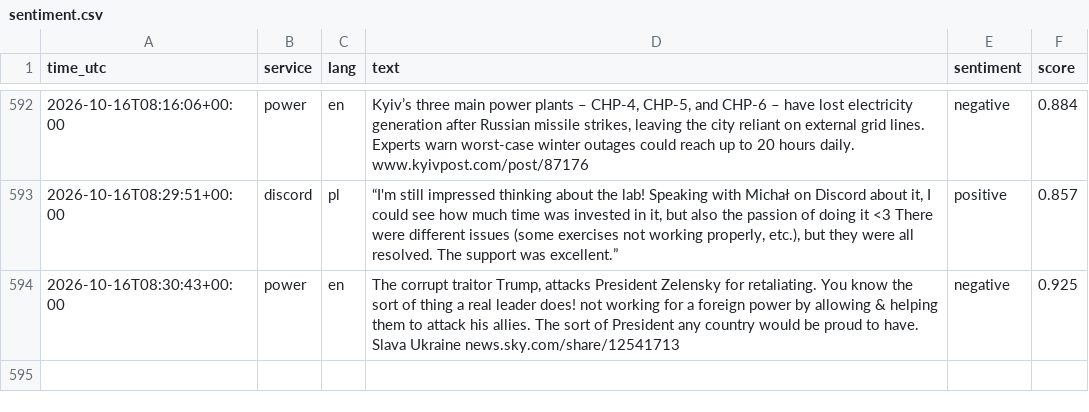
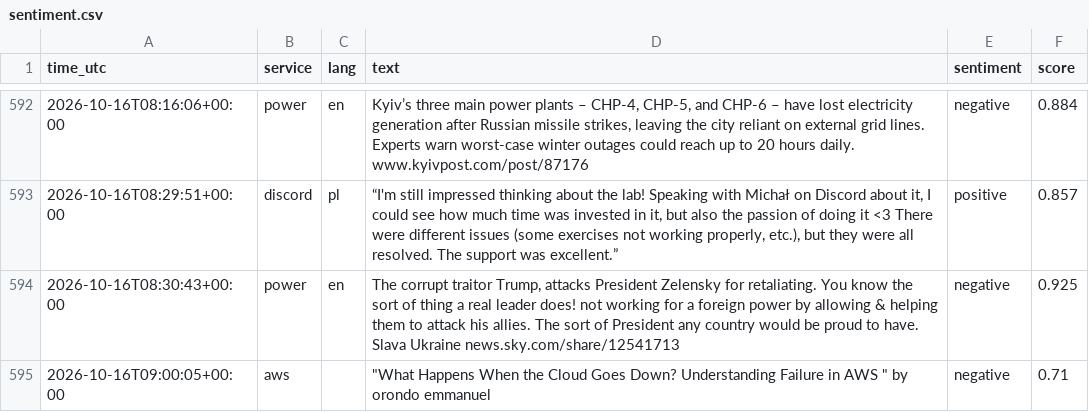
Before and after one commit to 8Y12N/ai4g-portfolio-Yazan_Nemo, a CSV file: Term 1/Week 6/hackathon/data/sentiment.csv, drawn as a sheet; only a part is shown, gaps mark what is left out; the diff names each change by its address in the sheet, - before the commit and + after, or states it on an @@ line.

```diff
--- a/Term 1/Week 6/hackathon/data/sentiment.csv
+++ b/Term 1/Week 6/hackathon/data/sentiment.csv
+row 595: 2026-10-16T09:00:05+00:00 | aws |  | "What Happens When the Cloud Goes Down? Understanding Failure in AWS " by orondo emmanuel | negative | 0.71
```
Also changed, not shown: Term 1/Week 6/hackathon/data/posts.csv, 1 other file.
